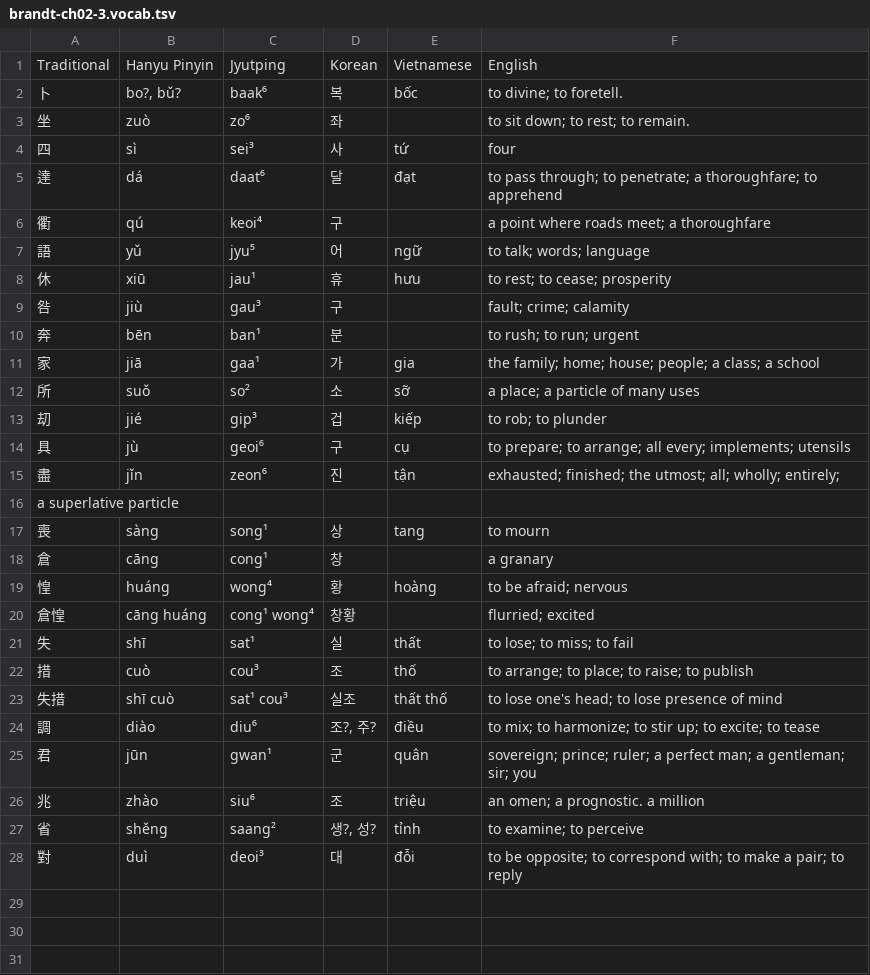
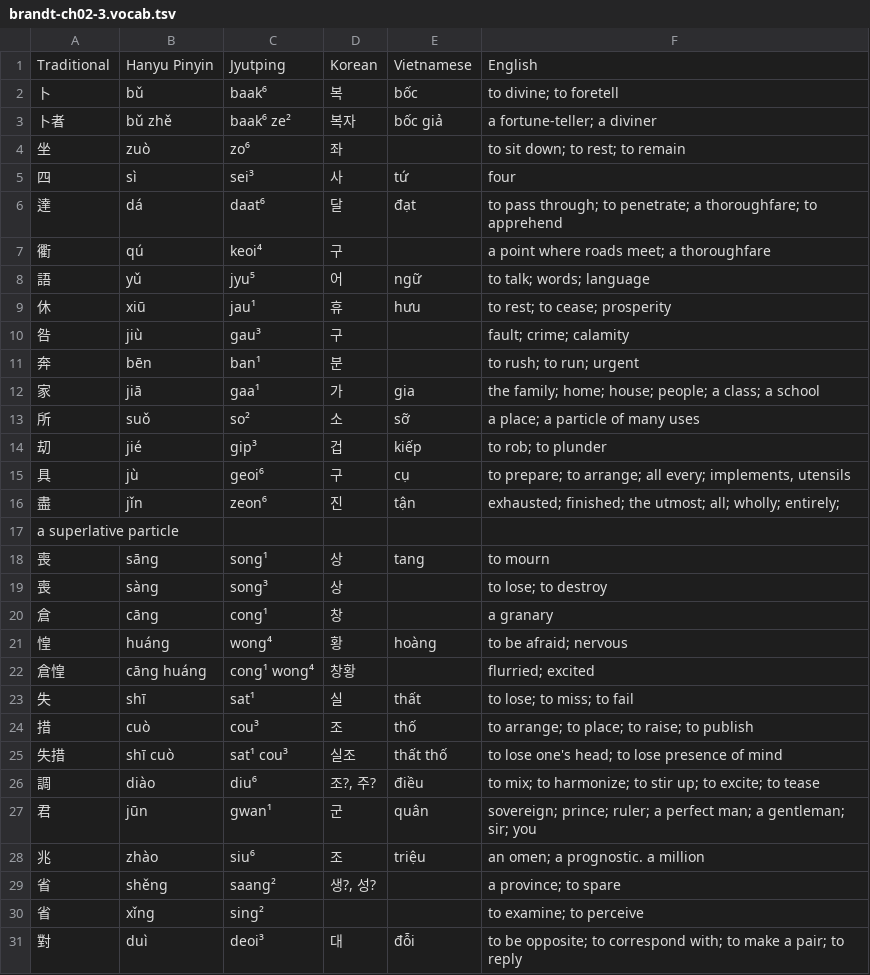
Before and after one commit to justinsilvestre/hanlib, a TSV file: texts/brandt-ch02-3.vocab.tsv, drawn as a sheet.

```diff
--- a/texts/brandt-ch02-3.vocab.tsv
+++ b/texts/brandt-ch02-3.vocab.tsv
@@ -1,4 +1,5 @@
 Traditional	Hanyu Pinyin	Jyutping	Korean	Vietnamese	English
-卜	bo?, bǔ?	baak⁶	복	bốc	to divine; to foretell.
-坐	zuò	zo⁶	좌		to sit down; to rest; to remain.
+卜	bǔ	baak⁶	복	bốc	to divine; to foretell
+卜者	bǔ zhě	baak⁶ ze²	복자	bốc giả	a fortune-teller; a diviner
+坐	zuò	zo⁶	좌		to sit down; to rest; to remain
 四	sì	sei³	사	tứ	four
@@ -13,6 +14,7 @@ Traditional	Hanyu Pinyin	Jyutping	Korean	Vietnamese	English
 刧	jié	gip³	겁	kiếp	to rob; to plunder
-具	jù	geoi⁶	구	cụ	to prepare; to arrange; all every; implements; utensils
+具	jù	geoi⁶	구	cụ	to prepare; to arrange; all every; implements, utensils
 盡	jǐn	zeon⁶	진	tận	exhausted; finished; the utmost; all; wholly; entirely;
 a superlative particle					
-喪	sàng	song¹	상	tang	to mourn
+喪	sāng	song¹	상	tang	to mourn
+喪	sàng	song³	상		to lose; to destroy
 倉	cāng	cong¹	창		a granary
@@ -26,3 +28,4 @@ a superlative particle
 兆	zhào	siu⁶	조	triệu	an omen; a prognostic. a million
-省	shěng	saang²	생?, 성?	tỉnh	to examine; to perceive
+省	shěng	saang²	생?, 성?		a province; to spare
+省	xǐng	sing²			to examine; to perceive
 對	duì	deoi³	대	đỗi	to be opposite; to correspond with; to make a pair; to reply
```
Also changed, not shown: texts/brandt-ch01-1.vocab.tsv, texts/brandt-ch02-1.vocab.tsv, 9 other files.
